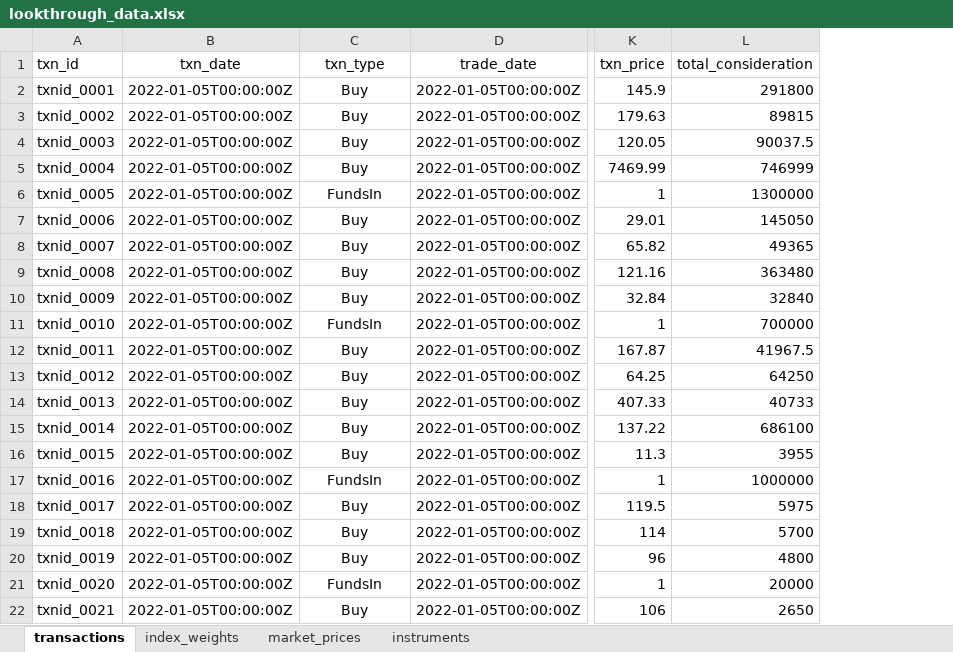
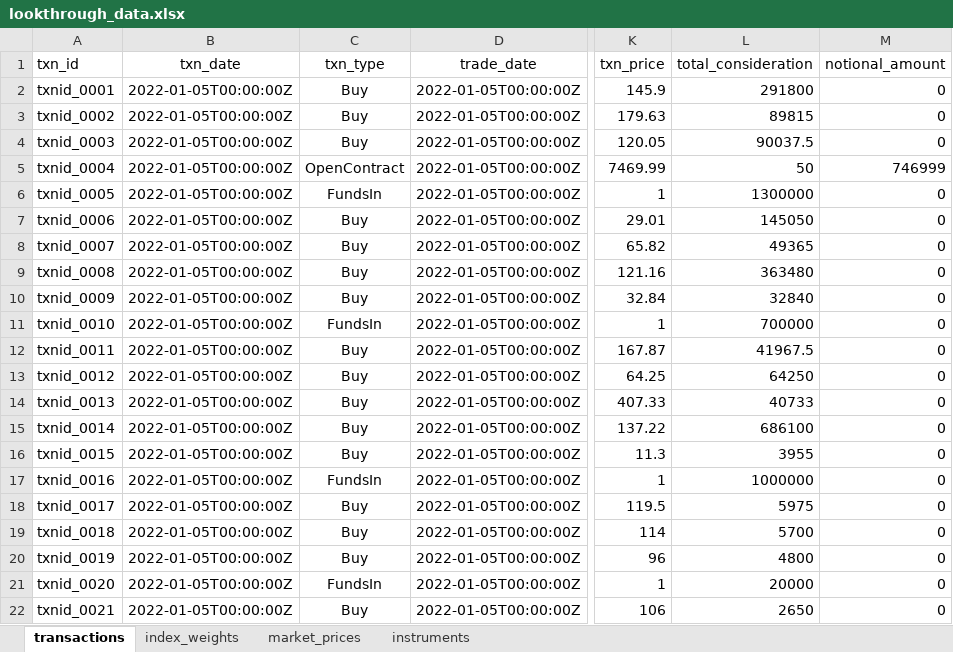
Before and after one commit to finbourne/sample-notebooks, an Excel workbook: examples/use-cases/valuation/data/lookthrough_data.xlsx, sheet transactions, drawn as a sheet; only a part is shown, gaps mark what is left out; values as stored, in another font and other column widths than the file's, no borders; the diff names each change by its address in the sheet, - before the commit and + after, or states it on an @@ line.

Commit message:
SE-2873 Extended to use notional cost

```diff
--- a/examples/use-cases/valuation/data/lookthrough_data.xlsx (sheet transactions)
+++ b/examples/use-cases/valuation/data/lookthrough_data.xlsx (sheet transactions)
+column M (notional_amount), rows 2-22: 0 | 0 | 0 | 746999 | 0 | 0 | 0 | 0 | 0 | 0 | 0 | 0 | 0 | 0 | 0 | 0 | 0 | 0 | 0 | 0 | 0
-C5 (txn_type): Buy
+C5 (txn_type): OpenContract
-L5 (total_consideration): 746999
+L5 (total_consideration): 50
```
Also changed, not shown: 1 other file.
